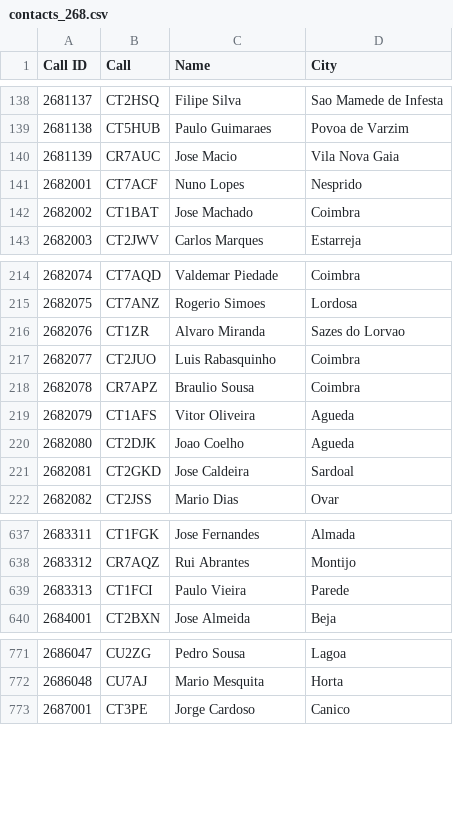
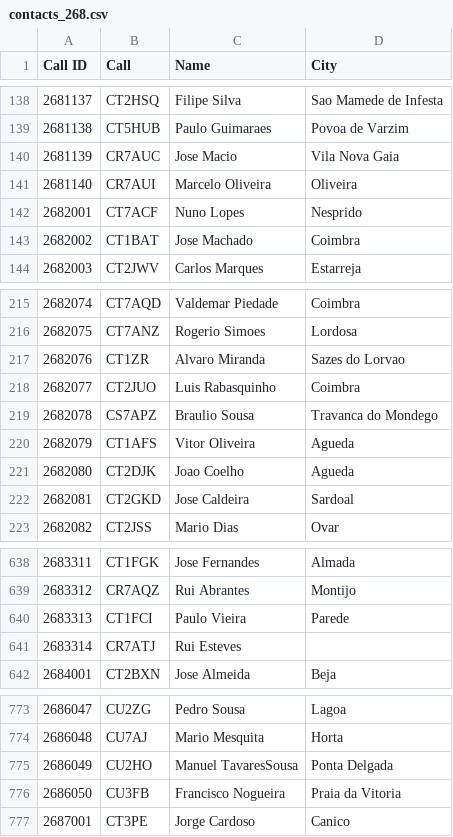
Before and after one commit to pjao/md380tools-PT, a CSV file: contacts_268.csv, drawn as a sheet; only a part is shown, gaps mark what is left out.

```diff
--- a/contacts_268.csv
+++ b/contacts_268.csv
@@ -140,2 +140,3 @@ Call ID	Call	Name	City
 2681139	CR7AUC	Jose Macio	Vila Nova Gaia
+2681140	CR7AUI	Marcelo Oliveira	Oliveira
 2682001	CT7ACF	Nuno Lopes	Nesprido
@@ -217,3 +218,3 @@ Call ID	Call	Name	City
 2682077	CT2JUO	Luis Rabasquinho	Coimbra
-2682078	CR7APZ	Braulio Sousa	Coimbra
+2682078	CS7APZ	Braulio Sousa	Travanca do Mondego
 2682079	CT1AFS	Vitor Oliveira	Agueda
@@ -639,2 +640,3 @@ Call ID	Call	Name	City
 2683313	CT1FCI	Paulo Vieira	Parede
+2683314	CR7ATJ	Rui Esteves	
 2684001	CT2BXN	Jose Almeida	Beja
@@ -772,2 +774,4 @@ Call ID	Call	Name	City
 2686048	CU7AJ	Mario Mesquita	Horta
+2686049	CU2HO	Manuel TavaresSousa	Ponta Delgada
+2686050	CU3FB	Francisco Nogueira	Praia da Vitoria
 2687001	CT3PE	Jorge Cardoso	Canico
```
Also changed, not shown: 1 other file.
